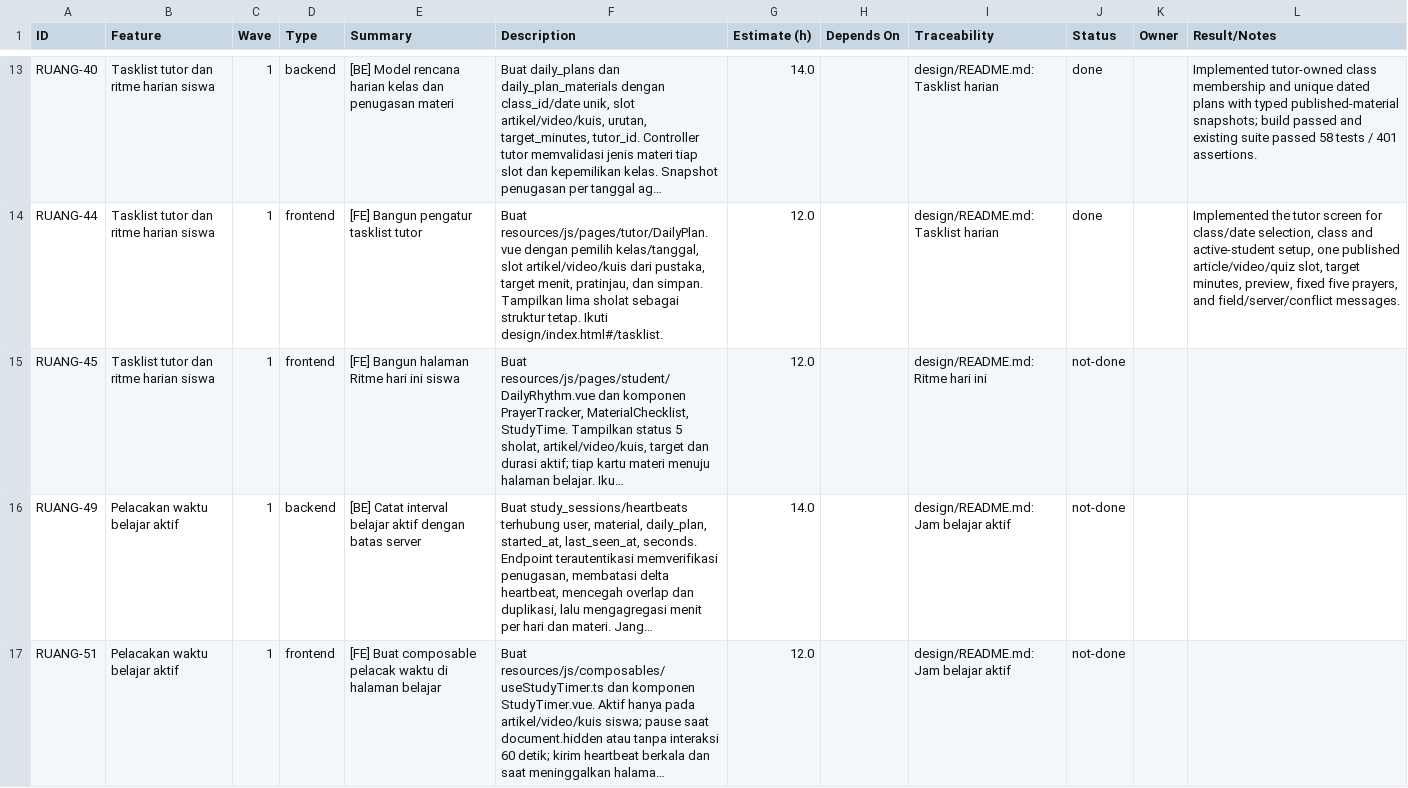
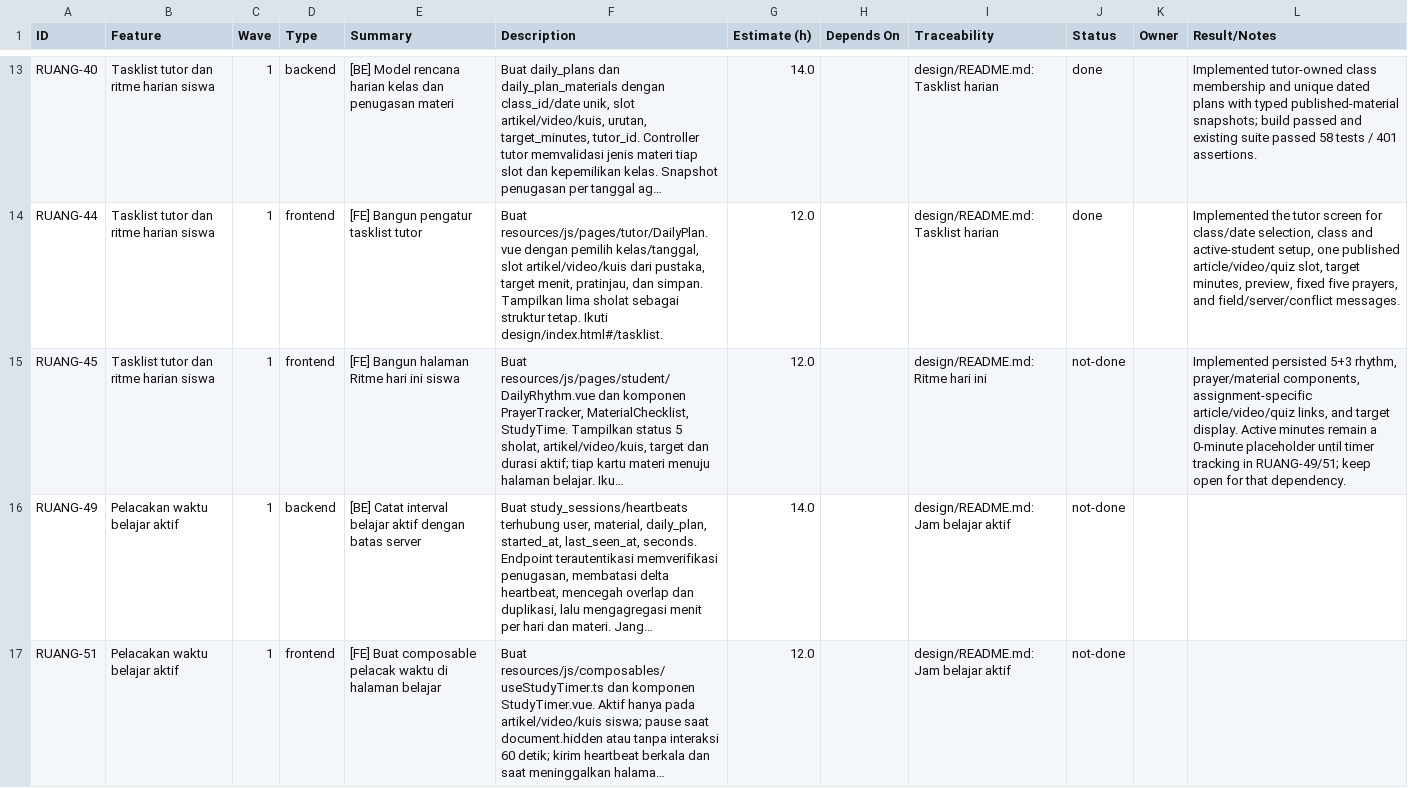
Before and after one commit to ChikoHakles/LMS, a CSV file: wbs/_ALL/tasks.csv, drawn as a sheet; only a part is shown, gaps mark what is left out; long unchanged cells end in …; the diff names each change by its address in the sheet, - before the commit and + after, or states it on an @@ line.

Commit message:
Build persisted student rhythm screen (RUANG-45)

```diff
--- a/wbs/_ALL/tasks.csv
+++ b/wbs/_ALL/tasks.csv
-L15 (Result/Notes): (empty)
+L15 (Result/Notes): Implemented persisted 5+3 rhythm, prayer/material components, assignment-specific article/video/quiz links, and target display. Active minutes remain a 0-minute placeholder until timer tracking in RUANG-49/51; keep open for that dependency.
```
Also changed, not shown: 4 other files.
